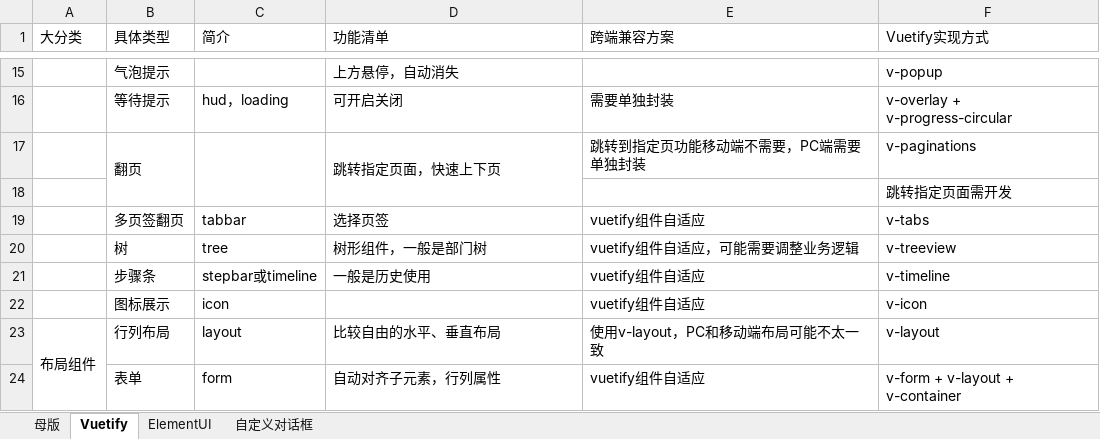
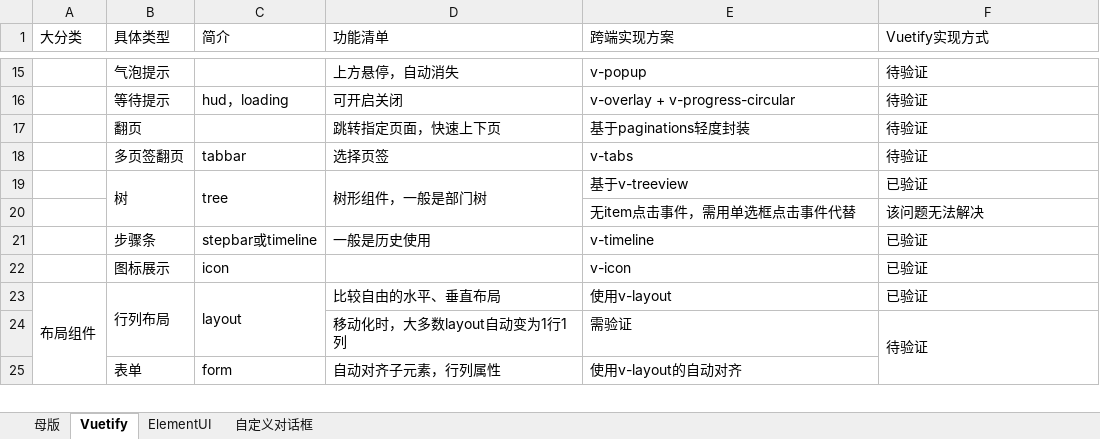
Before and after one commit to ebolavirus/VuetifyDemo, an Excel workbook: BPM组件需求整理.xlsx, sheet Vuetify, drawn as a sheet; only a part is shown, gaps mark what is left out; values as stored, in another font and other column widths than the file's, no cell formats; removed rows and columns are numbered as before the commit, all else as after; the diff covers the shown part only; the diff names each change by its address in the sheet, - before the commit and + after, or states it on an @@ line.

```diff
--- a/BPM组件需求整理.xlsx (sheet Vuetify)
+++ b/BPM组件需求整理.xlsx (sheet Vuetify)
-E1: 跨端兼容方案
+E1: 跨端实现方案
-E15 (跨端实现方案): (empty)
+E15 (跨端实现方案): v-popup
-F15 (Vuetify实现方式): v-popup
+F15 (Vuetify实现方式): 待验证
-E16 (跨端实现方案): 需要单独封装
+E16 (跨端实现方案): v-overlay + v-progress-circular
-F16 (Vuetify实现方式): v-overlay + v-progress-circular
+F16 (Vuetify实现方式): 待验证
-B17:B18 merged
-C17:C18 merged
-D17:D18 merged
-E17 (跨端实现方案): 跳转到指定页功能移动端不需要，PC端需要单独封装
+E17 (跨端实现方案): 基于paginations轻度封装
-F17 (Vuetify实现方式): v-paginations
+F17 (Vuetify实现方式): 待验证
-row 18:  |  |  |  |  | 跳转指定页面需开发
-E18 (跨端实现方案): vuetify组件自适应
+E18 (跨端实现方案): v-tabs
-F18 (Vuetify实现方式): v-tabs
+F18 (Vuetify实现方式): 待验证
+B19:B20 merged
+C19:C20 merged
+D19:D20 merged
-E19 (跨端实现方案): vuetify组件自适应，可能需要调整业务逻辑
+E19 (跨端实现方案): 基于v-treeview
-F19 (Vuetify实现方式): v-treeview
+F19 (Vuetify实现方式): 已验证
+row 20:  |  |  |  | 无item点击事件，需用单选框点击事件代替 | 该问题无法解决
-E21 (跨端实现方案): vuetify组件自适应
+E21 (跨端实现方案): v-timeline
-F21 (Vuetify实现方式): v-timeline
+F21 (Vuetify实现方式): 已验证
-E22 (跨端实现方案): vuetify组件自适应
+E22 (跨端实现方案): v-icon
-F22 (Vuetify实现方式): v-icon
+F22 (Vuetify实现方式): 已验证
+B23:B24 merged
+C23:C24 merged
-E23 (跨端实现方案): 使用v-layout，PC和移动端布局可能不太一致
+E23 (跨端实现方案): 使用v-layout
-F23 (Vuetify实现方式): v-layout
+F23 (Vuetify实现方式): 已验证
+row 24:  |  |  | 移动化时，大多数layout自动变为1行1列 | 需验证 | 待验证
-E25 (跨端实现方案): vuetify组件自适应
+E25 (跨端实现方案): 使用v-layout的自动对齐
-F25 (Vuetify实现方式): v-form + v-layout + v-container
+F25 (Vuetify实现方式): (empty)
```
Also changed, not shown: 19 added rows, 12 removed rows, 26 edited cells and merged cells elsewhere in this sheet, cell formats, charts or pictures.
